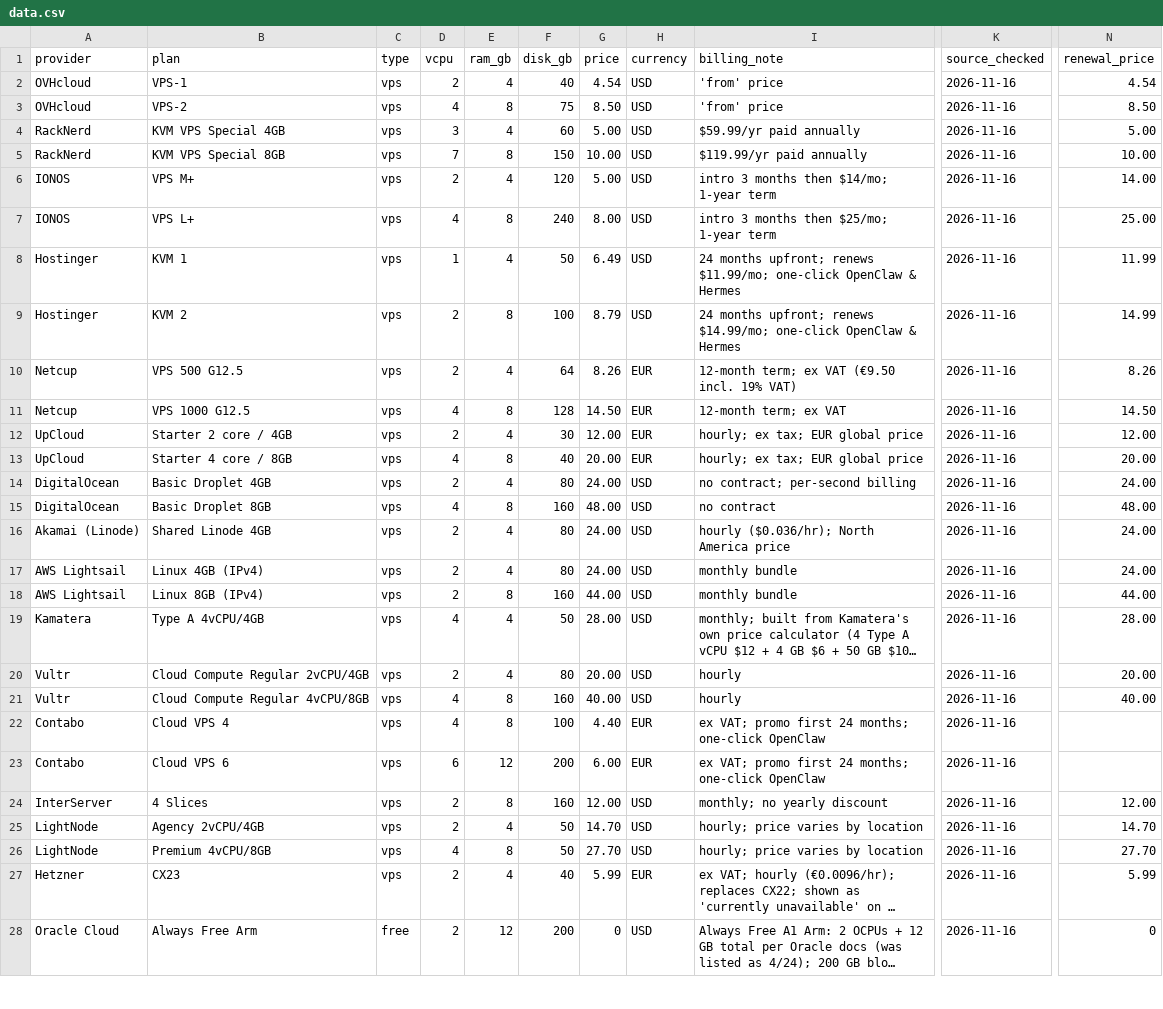
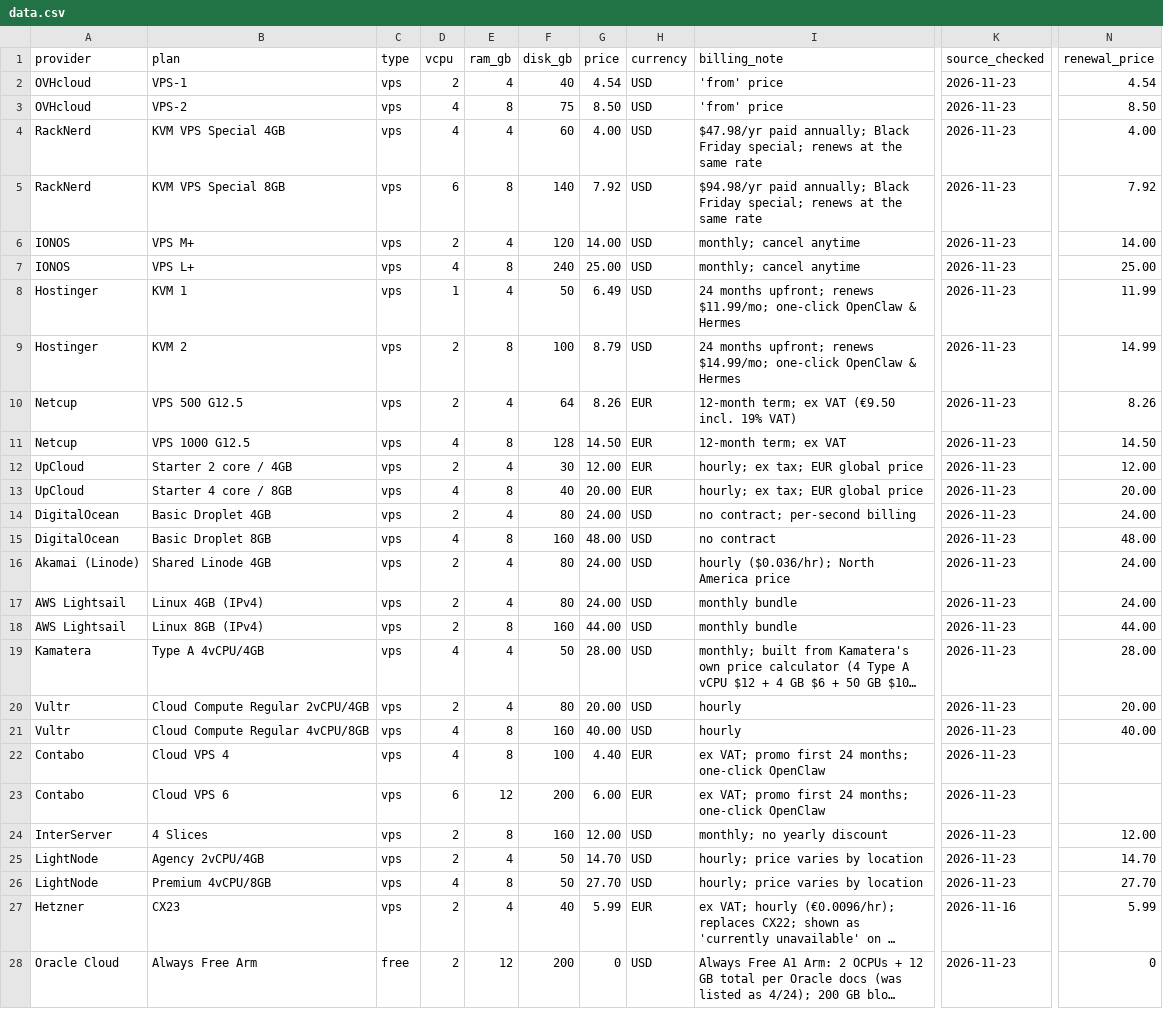
Before and after one commit to covisualize/clawhost-index, a CSV file: data.csv, drawn as a sheet; only a part is shown, gaps mark what is left out; long unchanged cells end in …; the diff covers the shown part only; the diff names each change by its address in the sheet, - before the commit and + after, or states it on an @@ line.

Commit message:
Weekly re-check 23 Nov 2026: ECB 20 Nov rates; IONOS intro prices gone (M+ $14, L+ $25); RackNerd Black Friday specials (4GB 4vCPU/60GB $47.98/yr, 8GB 6vCPU/140GB $94.98/yr); 30 plans confirmed, Hetzner checked separately

```diff
--- a/data.csv
+++ b/data.csv
-K2:K26 (source_checked): 2026-11-16
+K2:K26 (source_checked): 2026-11-23
-D4 (vcpu): 3
+D4 (vcpu): 4
-G4 (price): 5.00
+G4 (price): 4.00
-I4 (billing_note): $59.99/yr paid annually
+I4 (billing_note): $47.98/yr paid annually; Black Friday special; renews at the same rate
-N4 (renewal_price): 5.00
+N4 (renewal_price): 4.00
-D5 (vcpu): 7
+D5 (vcpu): 6
-F5 (disk_gb): 150
+F5 (disk_gb): 140
-G5 (price): 10.00
+G5 (price): 7.92
-I5 (billing_note): $119.99/yr paid annually
+I5 (billing_note): $94.98/yr paid annually; Black Friday special; renews at the same rate
-N5 (renewal_price): 10.00
+N5 (renewal_price): 7.92
-G6 (price): 5.00
+G6 (price): 14.00
-I6 (billing_note): intro 3 months then $14/mo; 1-year term
+I6 (billing_note): monthly; cancel anytime
-G7 (price): 8.00
+G7 (price): 25.00
-I7 (billing_note): intro 3 months then $25/mo; 1-year term
+I7 (billing_note): monthly; cancel anytime
-K28 (source_checked): 2026-11-16
+K28 (source_checked): 2026-11-23
```
Also changed, not shown: 4 edited cells elsewhere in this file, 3 other files.
